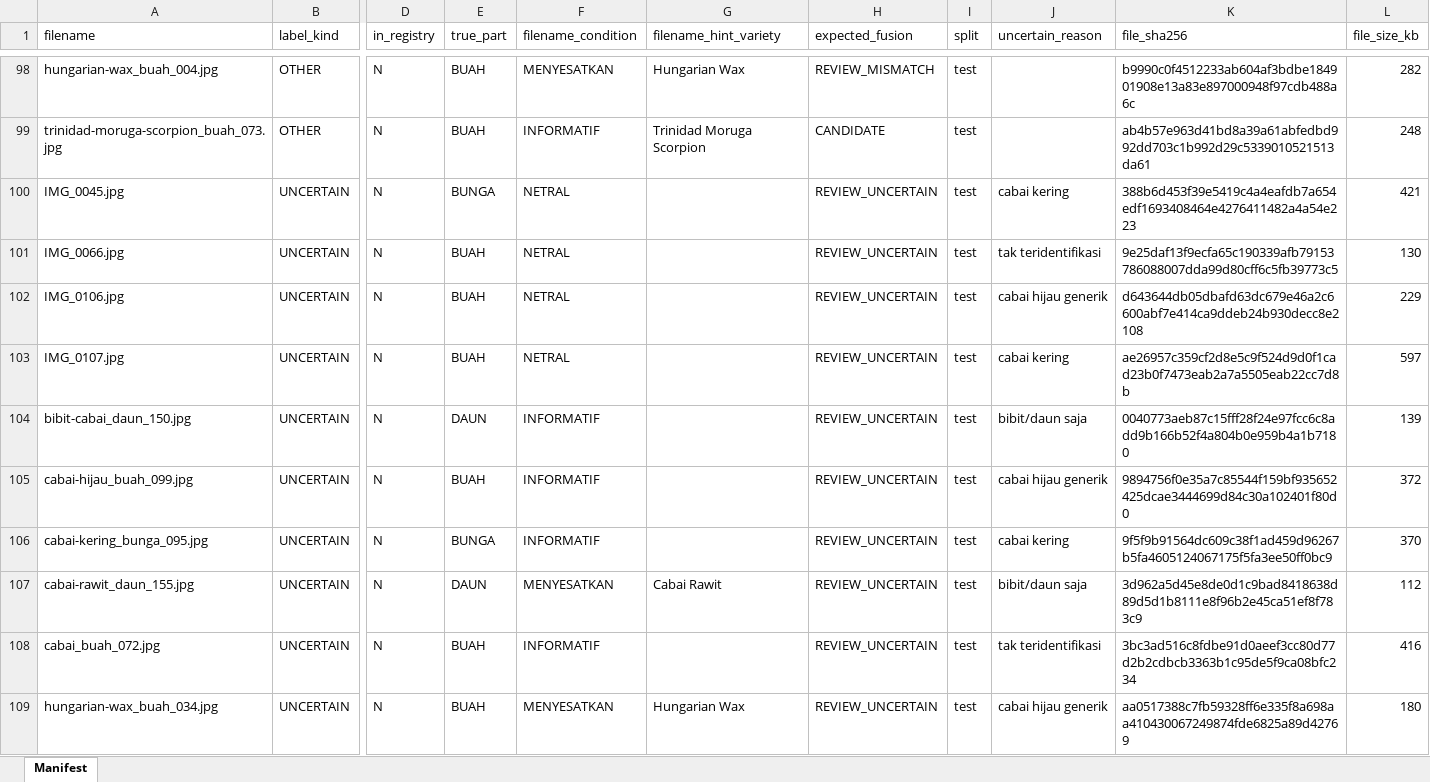
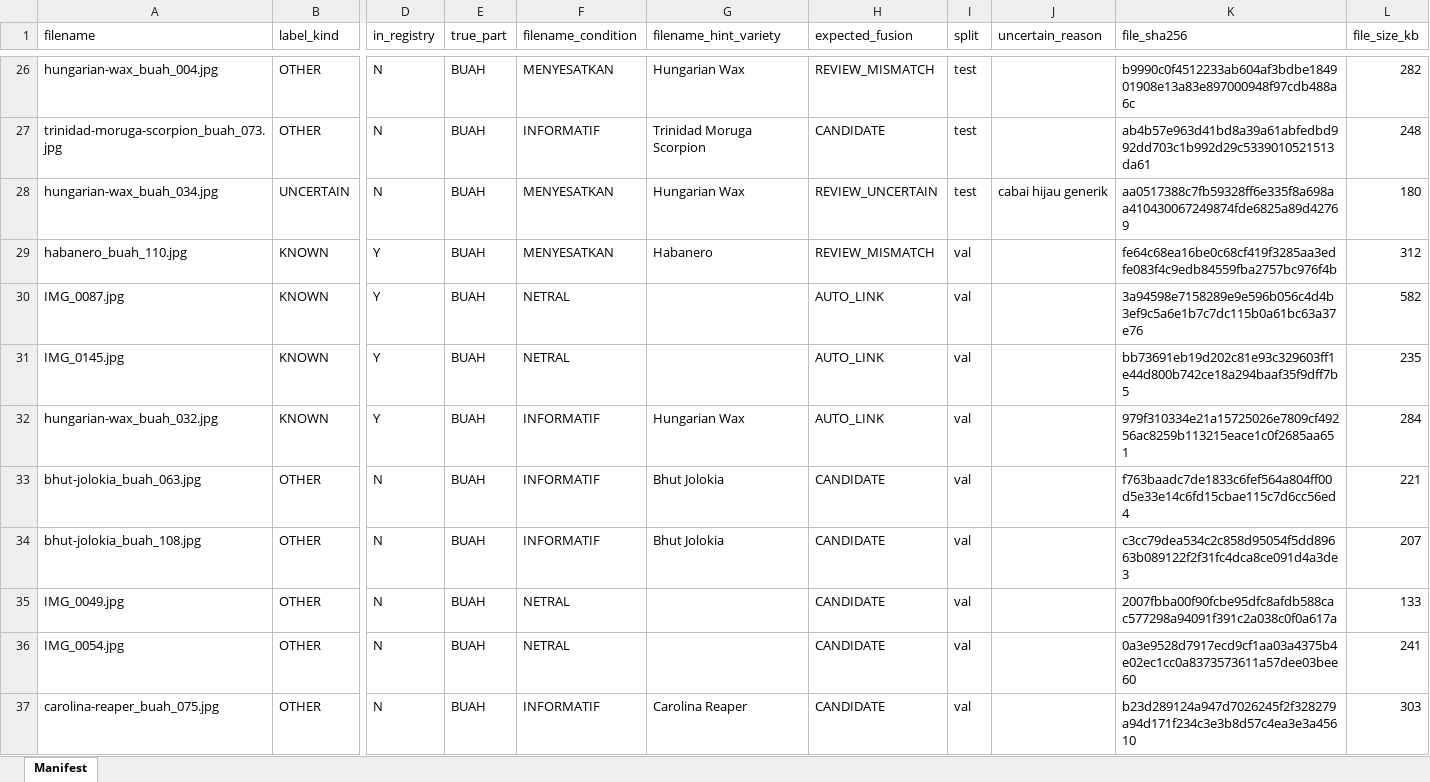
Before and after one commit to Rifqi-Setiawan/AgenticAI_CabaiKMS, an Excel workbook: data_evaluasi/gambar/manifest/gold_gambar_manifest.xlsx, sheet Manifest, drawn as a sheet; only a part is shown, gaps mark what is left out; the shorter side is filled out with more unchanged rows; values as stored, in another font and other column widths than the file's, no borders; rows hold the shown columns only; the diff covers the shown part only; the diff names each change by its address in the sheet, - before the commit and + after, or states it on an @@ line.

Commit message:
data(eval): drop excluded data from gold labels and photo lists
Removes the rows of the 119 photos that failed the variety-level rule
from the photo gold manifests, licence attribution, folder split,
plant-part gold and Indonesian photo lists. Drops the 14 R01 gold
items and the cell keys for R01, Cabai tanjung, Cabai rawit NTB and the
13 pod-type Zenodo genotypes. The two annotation workbooks that embed
the photos, the R01 gold workbook and the pre-relabel backup move to
the local archive; their gold is still in the CSV files. Deletes the
unused T01-T08 dummy inputs. Old run outputs stay as the historical
record behind the draft paper.

```diff
--- a/data_evaluasi/gambar/manifest/gold_gambar_manifest.xlsx (sheet Manifest)
+++ b/data_evaluasi/gambar/manifest/gold_gambar_manifest.xlsx (sheet Manifest)
-row 100: IMG_0045.jpg | UNCERTAIN | N | BUNGA | NETRAL |  | REVIEW_UNCERTAIN | test | cabai kering | 388b6d453f39e5419c4a4eafdb7a654edf1693408464e4276411482a4a54e223 | 421
-row 101: IMG_0066.jpg | UNCERTAIN | N | BUAH | NETRAL |  | REVIEW_UNCERTAIN | test | tak teridentifikasi | 9e25daf13f9ecfa65c190339afb79153786088007dda99d80cff6c5fb39773c5 | 130
-row 102: IMG_0106.jpg | UNCERTAIN | N | BUAH | NETRAL |  | REVIEW_UNCERTAIN | test | cabai hijau generik | d643644db05dbafd63dc679e46a2c6600abf7e414ca9ddeb24b930decc8e2108 | 229
-row 103: IMG_0107.jpg | UNCERTAIN | N | BUAH | NETRAL |  | REVIEW_UNCERTAIN | test | cabai kering | ae26957c359cf2d8e5c9f524d9d0f1cad23b0f7473eab2a7a5505eab22cc7d8b | 597
-row 104: bibit-cabai_daun_150.jpg | UNCERTAIN | N | DAUN | INFORMATIF |  | REVIEW_UNCERTAIN | test | bibit/daun saja | 0040773aeb87c15fff28f24e97fcc6c8add9b166b52f4a804b0e959b4a1b7180 | 139
-row 105: cabai-hijau_buah_099.jpg | UNCERTAIN | N | BUAH | INFORMATIF |  | REVIEW_UNCERTAIN | test | cabai hijau generik | 9894756f0e35a7c85544f159bf935652425dcae3444699d84c30a102401f80d0 | 372
-row 106: cabai-kering_bunga_095.jpg | UNCERTAIN | N | BUNGA | INFORMATIF |  | REVIEW_UNCERTAIN | test | cabai kering | 9f5f9b91564dc609c38f1ad459d96267b5fa4605124067175f5fa3ee50ff0bc9 | 370
-row 107: cabai-rawit_daun_155.jpg | UNCERTAIN | N | DAUN | MENYESATKAN | Cabai Rawit | REVIEW_UNCERTAIN | test | bibit/daun saja | 3d962a5d45e8de0d1c9bad8418638d89d5d1b8111e8f96b2e45ca51ef8f783c9 | 112
-row 108: cabai_buah_072.jpg | UNCERTAIN | N | BUAH | INFORMATIF |  | REVIEW_UNCERTAIN | test | tak teridentifikasi | 3bc3ad516c8fdbe91d0aeef3cc80d77d2b2cdbcb3363b1c95de5f9ca08bfc234 | 416
```
Also changed, not shown: 108 removed rows elsewhere in this sheet, data_evaluasi/gold/gold_semua_dataset.xlsx, 30 other files.
